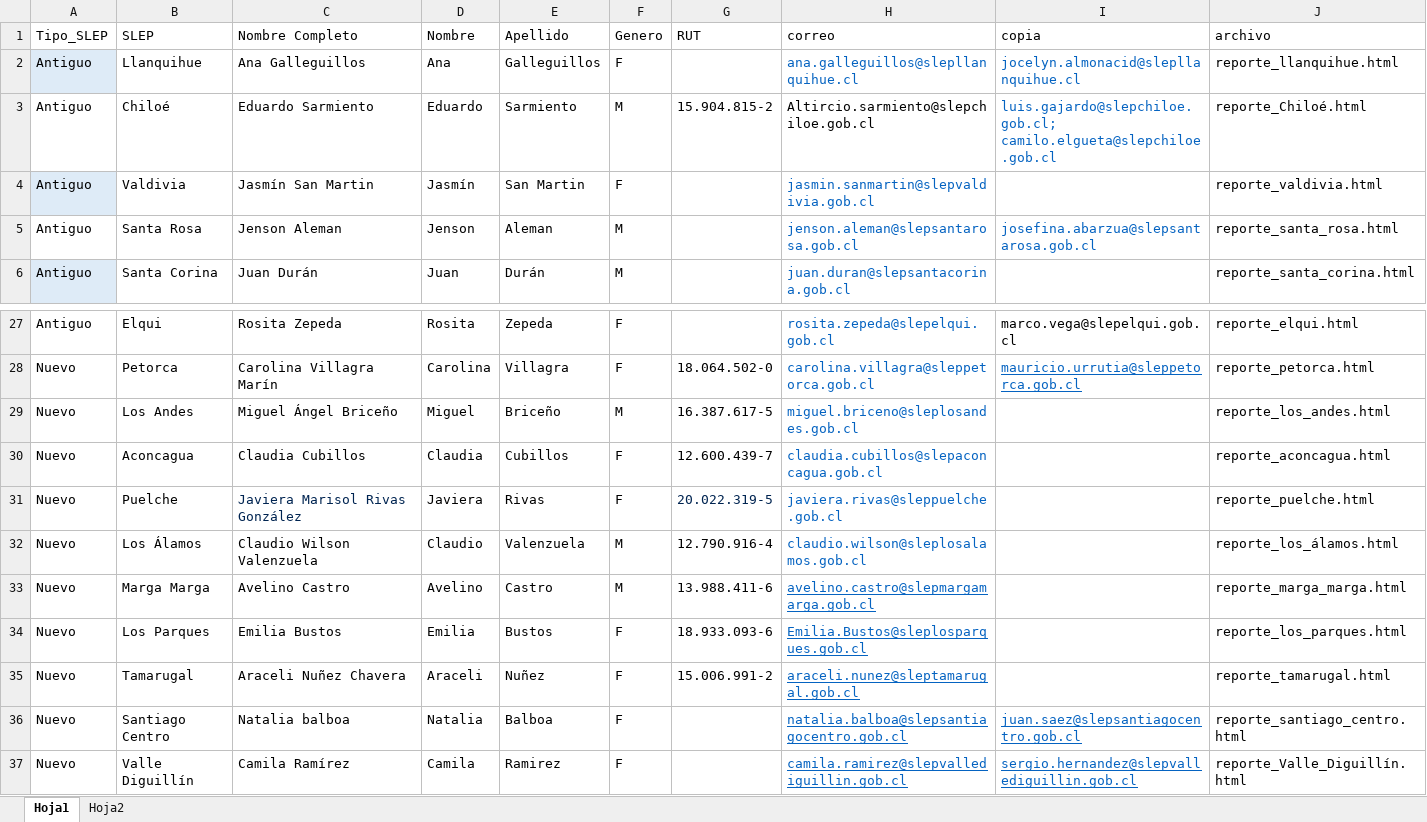
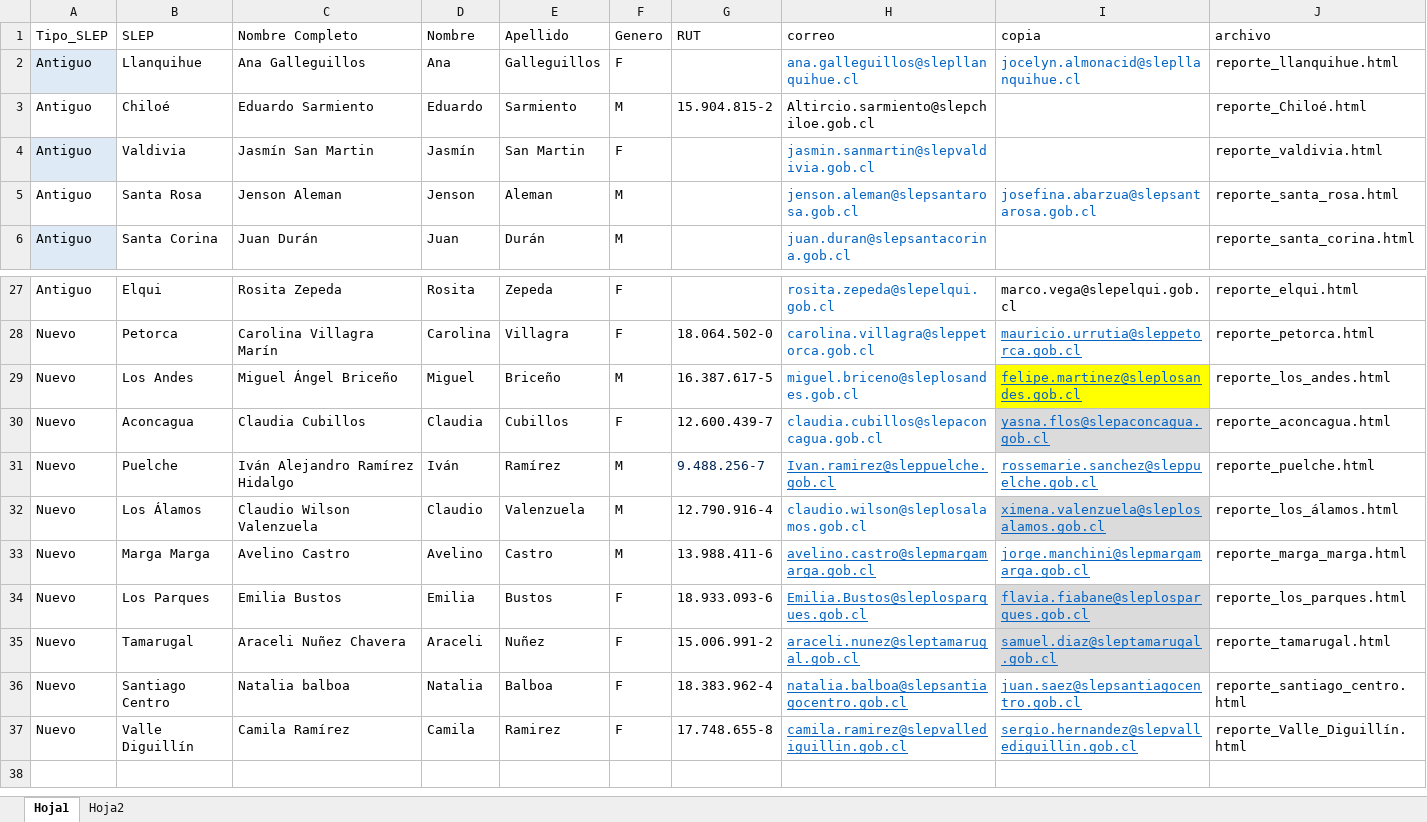
Before and after one commit to aarrano/reporteria_ael, an Excel workbook: correos/correos_FINAL.xlsx, sheet Hoja1, drawn as a sheet; only a part is shown, gaps mark what is left out; values as stored, in another font and other column widths than the file's, no borders; conditional formats and table styles not drawn; the diff names each change by its address in the sheet, - before the commit and + after, or states it on an @@ line.

```diff
--- a/correos/correos_FINAL.xlsx (sheet Hoja1)
+++ b/correos/correos_FINAL.xlsx (sheet Hoja1)
-I3 (copia): luis.gajardo@slepchiloe.gob.cl; camilo.elgueta@slepchiloe.gob.cl
+I3 (copia): (empty)
-I29 (copia): (empty)
+I29 (copia): felipe.martinez@sleplosandes.gob.cl
-I29 fill: none
+I29 fill: #FFFF00
-I30 (copia): (empty)
+I30 (copia): yasna.flos@slepaconcagua.gob.cl
-I30 fill: none
+I30 fill: #DBDBDB
-C31 (Nombre Completo): Javiera Marisol Rivas González
+C31 (Nombre Completo): Iván Alejandro Ramírez Hidalgo
-C31 text colour: #002451
+C31 text colour: black
-D31 (Nombre): Javiera
+D31 (Nombre): Iván
-E31 (Apellido): Rivas
+E31 (Apellido): Ramírez
-F31 (Genero): F
+F31 (Genero): M
-G31 (RUT): 20.022.319-5
+G31 (RUT): 9.488.256-7
-H31 (correo): javiera.rivas@sleppuelche.gob.cl
+H31 (correo): Ivan.ramirez@sleppuelche.gob.cl
-H31 underline: off
+H31 underline: on
-I31 (copia): (empty)
+I31 (copia): rossemarie.sanchez@sleppuelche.gob.cl
-I32 (copia): (empty)
+I32 (copia): ximena.valenzuela@sleplosalamos.gob.cl
-I32 fill: none
+I32 fill: #DBDBDB
-I33 (copia): (empty)
+I33 (copia): jorge.manchini@slepmargamarga.gob.cl
-I34 (copia): (empty)
+I34 (copia): flavia.fiabane@sleplosparques.gob.cl
-I34:I35 fill: none
+I34:I35 fill: #DBDBDB
-I35 (copia): (empty)
+I35 (copia): samuel.diaz@sleptamarugal.gob.cl
-G36 (RUT): (empty)
+G36 (RUT): 18.383.962-4
-G37 (RUT): (empty)
+G37 (RUT): 17.748.655-8
```
Also changed, not shown: 4 other files.
